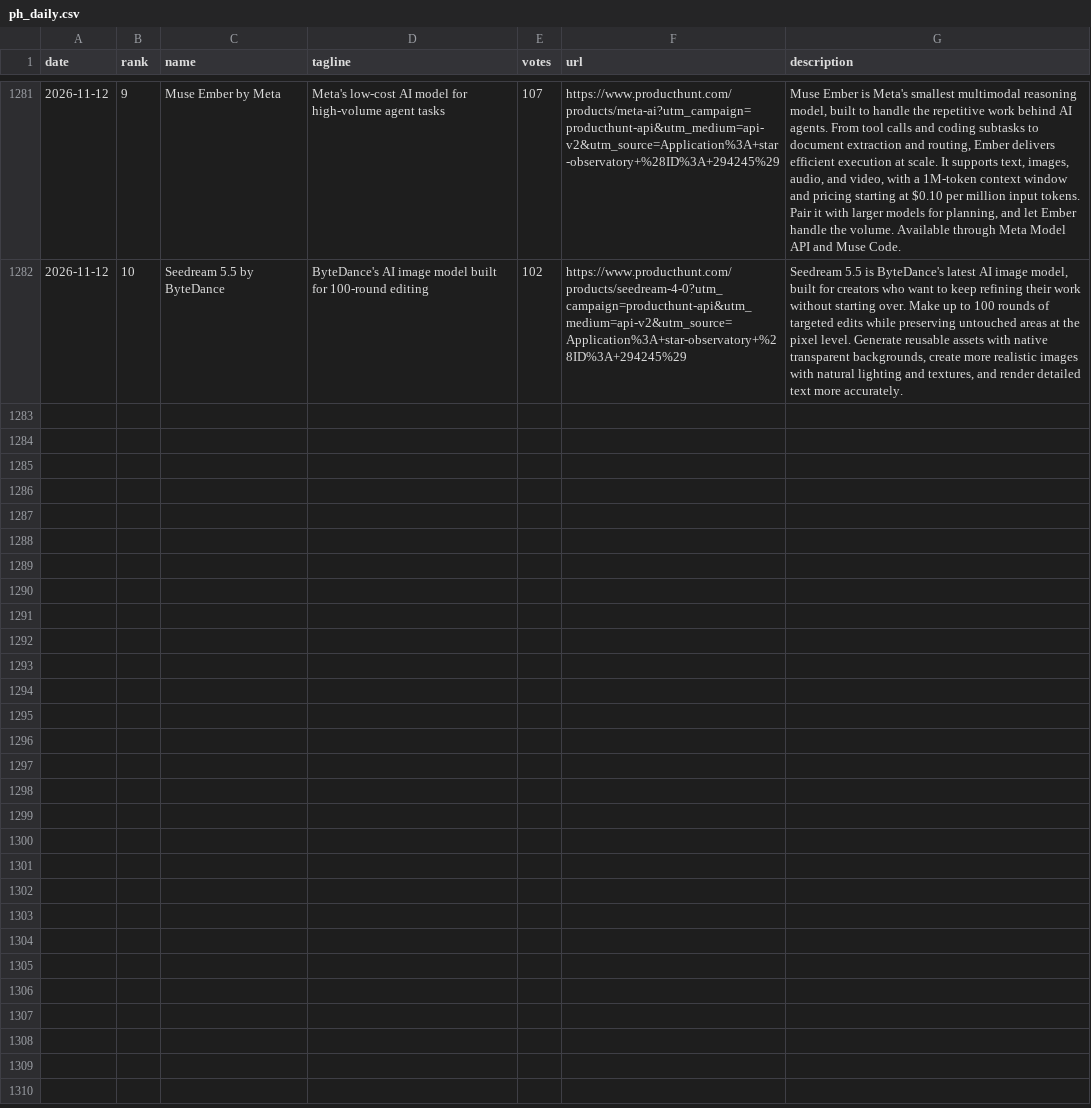
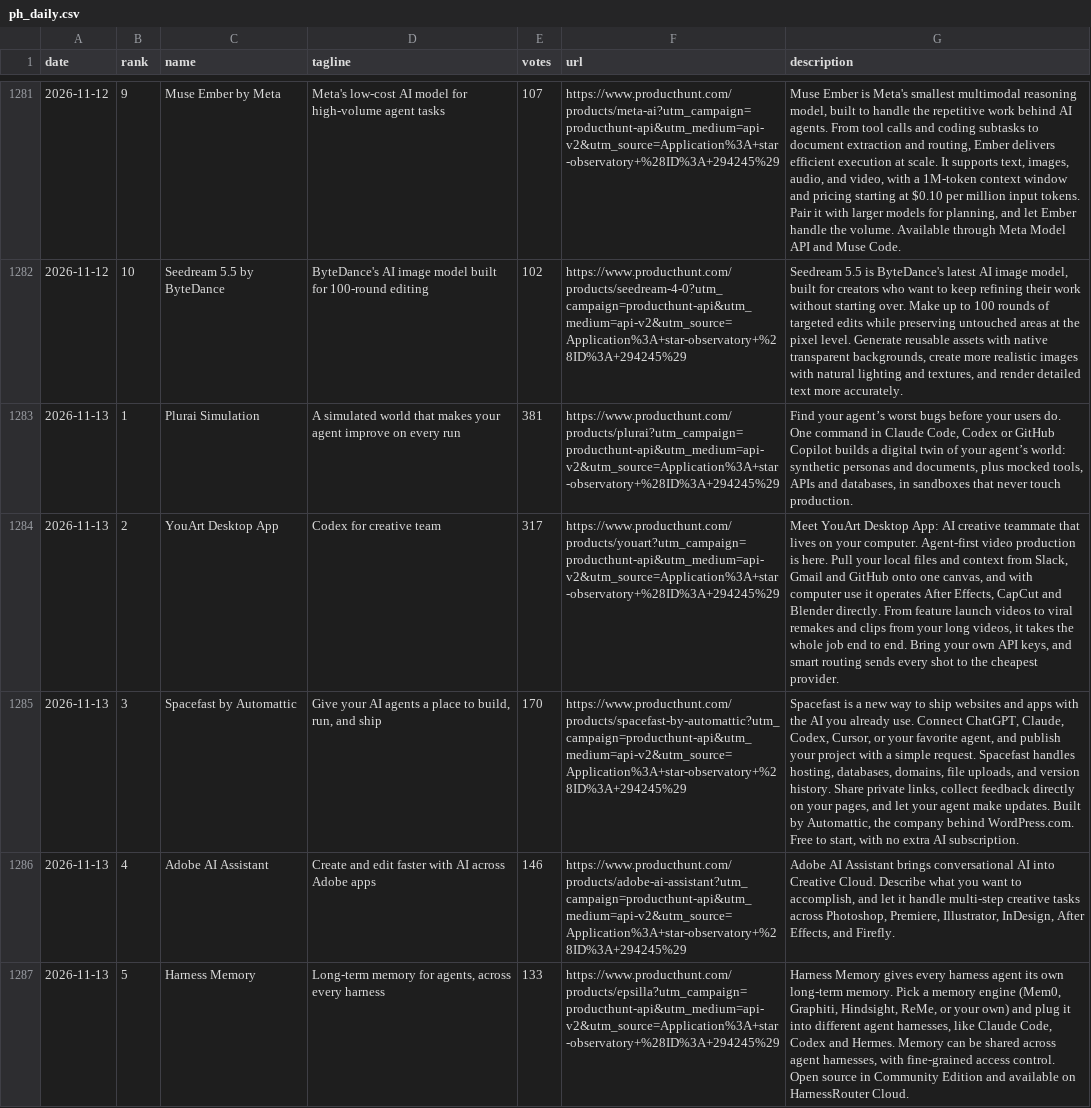
Before and after one commit to FunnymeowwooV0/star-observatory, a CSV file: data/ph_daily.csv, drawn as a sheet; only a part is shown, gaps mark what is left out; the diff covers the shown part only; the diff names each change by its address in the sheet, - before the commit and + after, or states it on an @@ line.

```diff
--- a/data/ph_daily.csv
+++ b/data/ph_daily.csv
+row 1283: 2026-11-13 | 1 | Plurai Simulation | A simulated world that makes your agent improve on every run | 381 | https://www.producthunt.com/products/plurai?utm_campaign=producthunt-api&utm_medium=api-v2&utm_source=Application%3A+star-observatory+%28ID%3A+294245%29 | Find your agent’s worst bugs before your users do. One command in Claude Code, Codex or GitHub Copilot builds a digital twin of your agent’s world: synthetic personas and documents, plus mocked tools, APIs and databases, in sandboxes that never touch production.
+row 1284: 2026-11-13 | 2 | YouArt Desktop App | Codex for creative team | 317 | https://www.producthunt.com/products/youart?utm_campaign=producthunt-api&utm_medium=api-v2&utm_source=Application%3A+star-observatory+%28ID%3A+294245%29 | Meet YouArt Desktop App: AI creative teammate that lives on your computer. Agent-first video production is here. Pull your local files and context from Slack, Gmail and GitHub onto one canvas, and with computer use it operates After Effects, CapCut and Blender directly. From feature launch videos to viral remakes and clips from your long videos, it takes the whole job end to end. Bring your own API keys, and smart routing sends every shot to the cheapest provider.
+row 1285: 2026-11-13 | 3 | Spacefast by Automattic | Give your AI agents a place to build, run, and ship | 170 | https://www.producthunt.com/products/spacefast-by-automattic?utm_campaign=producthunt-api&utm_medium=api-v2&utm_source=Application%3A+star-observatory+%28ID%3A+294245%29 | Spacefast is a new way to ship websites and apps with the AI you already use. Connect ChatGPT, Claude, Codex, Cursor, or your favorite agent, and publish your project with a simple request. Spacefast handles hosting, databases, domains, file uploads, and version history. Share private links, collect feedback directly on your pages, and let your agent make updates. Built by Automattic, the company behind WordPress.com. Free to start, with no extra AI subscription.
+row 1286: 2026-11-13 | 4 | Adobe AI Assistant | Create and edit faster with AI across Adobe apps | 146 | https://www.producthunt.com/products/adobe-ai-assistant?utm_campaign=producthunt-api&utm_medium=api-v2&utm_source=Application%3A+star-observatory+%28ID%3A+294245%29 | Adobe AI Assistant brings conversational AI into Creative Cloud. Describe what you want to accomplish, and let it handle multi-step creative tasks across Photoshop, Premiere, Illustrator, InDesign, After Effects, and Firefly.
+row 1287: 2026-11-13 | 5 | Harness Memory | Long-term memory for agents, across every harness | 133 | https://www.producthunt.com/products/epsilla?utm_campaign=producthunt-api&utm_medium=api-v2&utm_source=Application%3A+star-observatory+%28ID%3A+294245%29 | Harness Memory gives every harness agent its own long-term memory. Pick a memory engine (Mem0, Graphiti, Hindsight, ReMe, or your own) and plug it into different agent harnesses, like Claude Code, Codex and Hermes. Memory can be shared across agent harnesses, with fine-grained access control. Open source in Community Edition and available on HarnessRouter Cloud.
```
Also changed, not shown: 5 added rows elsewhere in this file, data/github_daily.csv, data/hf_trending.csv, 7 other files.
